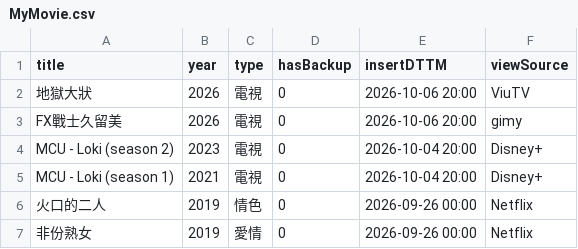
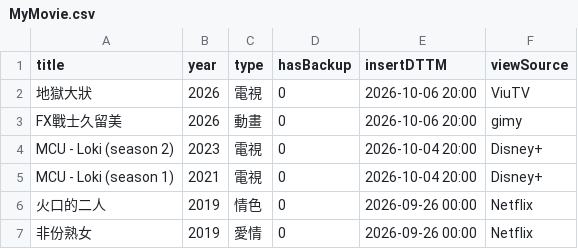
Before and after one commit to jackfclee/my-apps, a CSV file: collections/movie/MyMovie.csv, drawn as a sheet; only a part is shown.

Commit message:
Update MyMovie.csv

```diff
--- a/collections/movie/MyMovie.csv
+++ b/collections/movie/MyMovie.csv
@@ -2,3 +2,3 @@ title,year,type,hasBackup,insertDTTM,viewSource
 地獄大狀,2026,電視,0,2026-10-06 20:00,ViuTV
-FX戰士久留美,2026,電視,0,2026-10-06 20:00,gimy
+FX戰士久留美,2026,動畫,0,2026-10-06 20:00,gimy
 MCU - Loki (season 2),2023,電視,0,2026-10-04 20:00,Disney+
```
